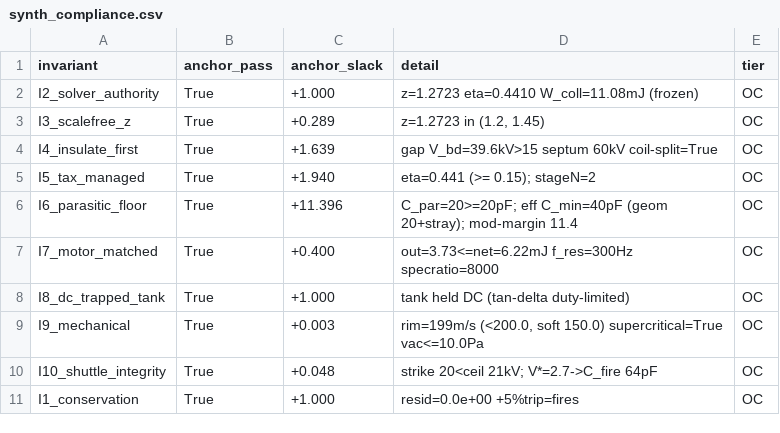
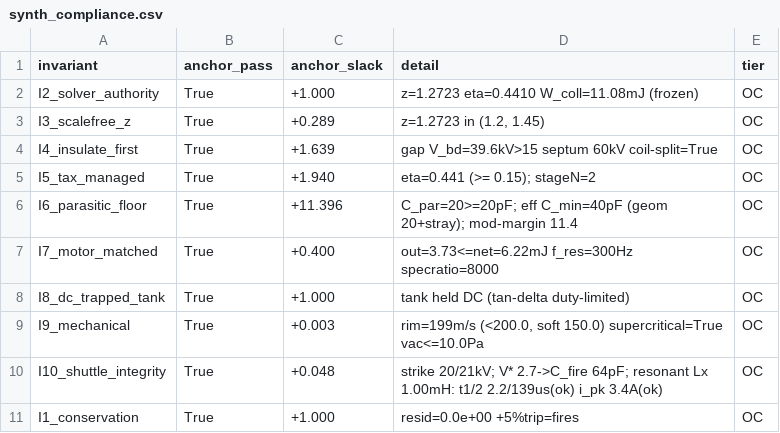
Before and after one commit to ThomasMichaelDave/DCCREG_turbine, a CSV file: synth_compliance.csv, drawn as a sheet.

```diff
--- a/synth_compliance.csv
+++ b/synth_compliance.csv
@@ -9,3 +9,3 @@ I8_dc_trapped_tank,True,+1.000,tank held DC (tan-delta duty-limited),OC
 I9_mechanical,True,+0.003,"rim=199m/s (<200.0, soft 150.0) supercritical=True vac<=10.0Pa",OC
-I10_shuttle_integrity,True,+0.048,strike 20<ceil 21kV; V*=2.7->C_fire 64pF,OC
+I10_shuttle_integrity,True,+0.048,strike 20/21kV; V* 2.7->C_fire 64pF; resonant Lx 1.00mH: t1/2 2.2/139us(ok) i_pk 3.4A(ok),OC
 I1_conservation,True,+1.000,resid=0.0e+00 +5%trip=fires,OC
```
